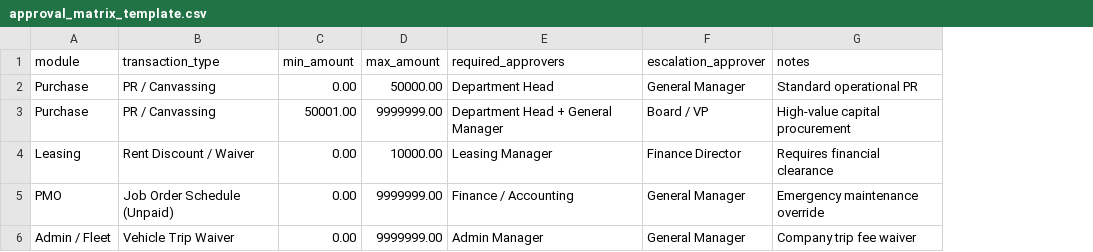
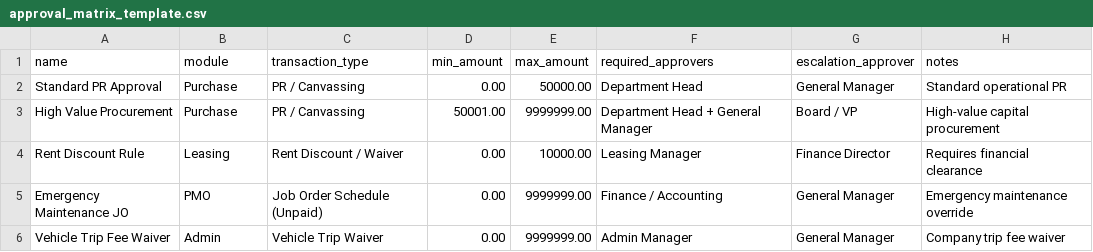
Before and after one commit to angelolazo1107/property_management, a CSV file: templates/approval_matrix_template.csv, drawn as a sheet; addresses are those after the commit; the diff names each change by its address in the sheet, - before the commit and + after, or states it on an @@ line.

```diff
--- a/templates/approval_matrix_template.csv
+++ b/templates/approval_matrix_template.csv
+column A (name), rows 2-6: Standard PR Approval | High Value Procurement | Rent Discount Rule | Emergency Maintenance JO | Vehicle Trip Fee Waiver
-B6 (module): Admin / Fleet
+B6 (module): Admin
```
Also changed, not shown: property_management_custom/security/ir.model.access.csv, templates/tenants_template.csv, 17 other files.
